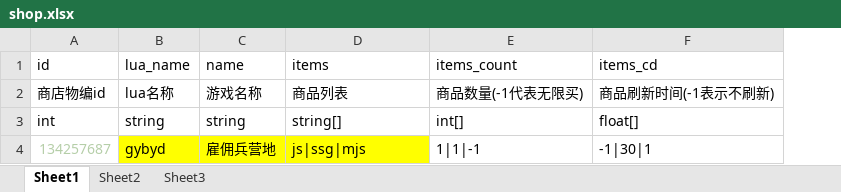
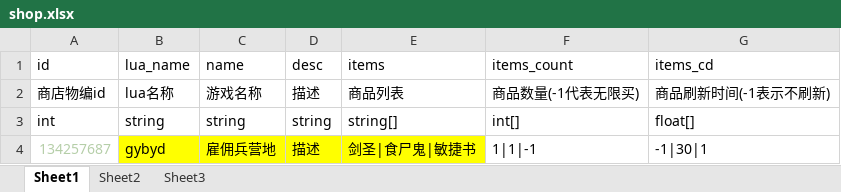
Before and after one commit to saylon147/y3_maps, an Excel workbook: war3/maps/EntryMap/script/y3-helper/plugin/tools/config/shop.xlsx, sheet Sheet1, drawn as a sheet; values as stored, in another font and other column widths than the file's, no borders; conditional formats not drawn; addresses are those after the commit; the diff names each change by its address in the sheet, - before the commit and + after, or states it on an @@ line.

```diff
--- a/war3/maps/EntryMap/script/y3-helper/plugin/tools/config/shop.xlsx (sheet Sheet1)
+++ b/war3/maps/EntryMap/script/y3-helper/plugin/tools/config/shop.xlsx (sheet Sheet1)
+column D (desc), rows 2-4: 描述 | string | 描述
-E4 (items): js|ssg|mjs
+E4 (items): 剑圣|食尸鬼|敏捷书
```
Also changed, not shown: 8 other files.
